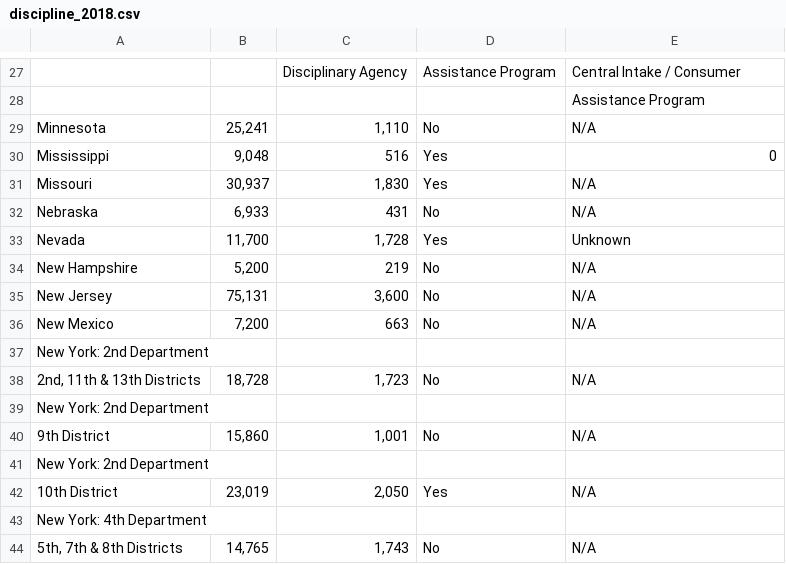
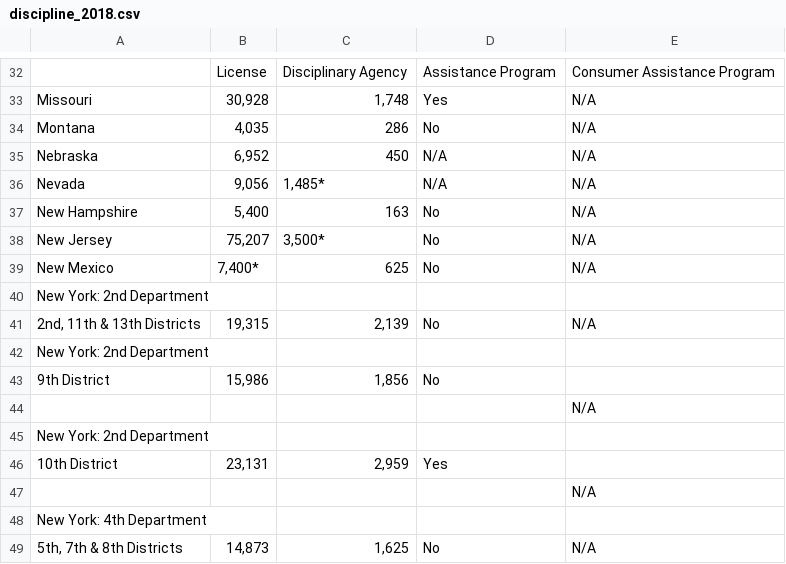
Before and after one commit to levyjeff/BarStatistics-Data-Skills-II-final-project-, a CSV file: discipline_2018.csv, drawn as a sheet; only a part is shown, gaps mark what is left out; removed rows and columns are numbered as before the commit, all else as after; the diff covers the shown part only; the diff names each change by its address in the sheet, - before the commit and + after, or states it on an @@ line.

```diff
--- a/discipline_2018.csv
+++ b/discipline_2018.csv
-B32: (empty)
+B32: License
-E32: Central Intake / Consumer
+E32: Consumer Assistance Program
-row 28:  |  |  |  | Assistance Program
-row 29: Minnesota | 25,241 | 1,110 | No | N/A
-row 30: Mississippi | 9,048 | 516 | Yes | 0
-B33: 30,937
+B33: 30,928
-C33: 1,830
+C33: 1,748
+row 34: Montana | 4,035 | 286 | No | N/A
-B35: 6,933
+B35: 6,952
-C35: 431
+C35: 450
-D35: No
+D35: N/A
-row 33: Nevada | 11,700 | 1,728 | Yes | Unknown
+row 36: Nevada | 9,056 | 1,485* | N/A | N/A
-B37: 5,200
+B37: 5,400
-C37: 219
+C37: 163
-B38: 75,131
+B38: 75,207
-C38: 3,600
+C38: 3,500*
-B39: 7,200
+B39: 7,400*
-C39: 663
+C39: 625
-B41: 18,728
+B41: 19,315
-C41: 1,723
+C41: 2,139
-B43: 15,860
+B43: 15,986
-C43: 1,001
+C43: 1,856
-E43: N/A
+E43: (empty)
+row 44:  |  |  |  | N/A
-B46: 23,019
+B46: 23,131
-C46: 2,050
+C46: 2,959
-E46: N/A
+E46: (empty)
+row 47:  |  |  |  | N/A
-B49: 14,765
+B49: 14,873
-C49: 1,743
+C49: 1,625
```
Also changed, not shown: 12 added rows, 8 removed rows and 97 edited cells elsewhere in this file, discipline_2015.csv, discipline_2016.csv, 9 other files.
